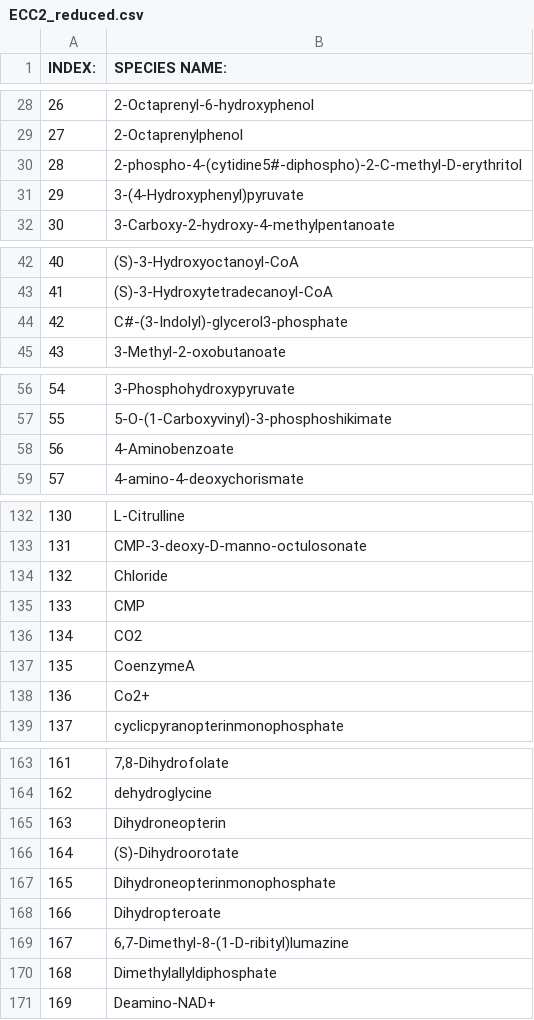
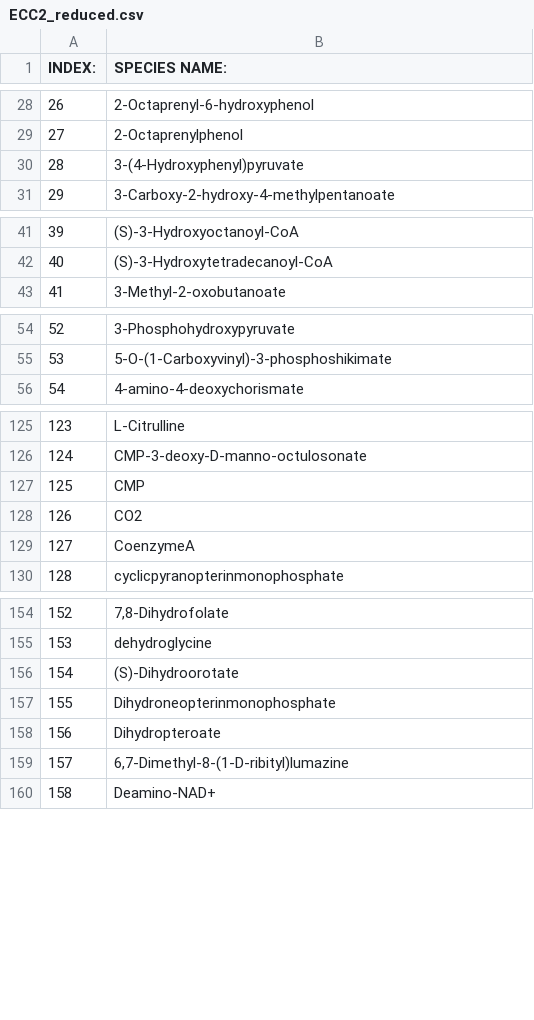
Before and after one commit to skelysium/metabolism-clustering, a CSV file: species_names/ECC2/ECC2_reduced.csv, drawn as a sheet; only a part is shown, gaps mark what is left out; removed rows and columns are numbered as before the commit, all else as after; the diff covers the shown part only; the diff names each change by its address in the sheet, - before the commit and + after, or states it on an @@ line.

```diff
--- a/species_names/ECC2/ECC2_reduced.csv
+++ b/species_names/ECC2/ECC2_reduced.csv
-row 30: 28 | 2-phospho-4-(cytidine5#-diphospho)-2-C-methyl-D-erythritol
@@ column A (INDEX:) renumbered from row 30 down @@
-row 44: 42 | C#-(3-Indolyl)-glycerol3-phosphate
-row 58: 56 | 4-Aminobenzoate
-row 134: 132 | Chloride
-row 138: 136 | Co2+
-row 165: 163 | Dihydroneopterin
-row 170: 168 | Dimethylallyldiphosphate
```
Also changed, not shown: 15 removed rows elsewhere in this file, 3 other files.
